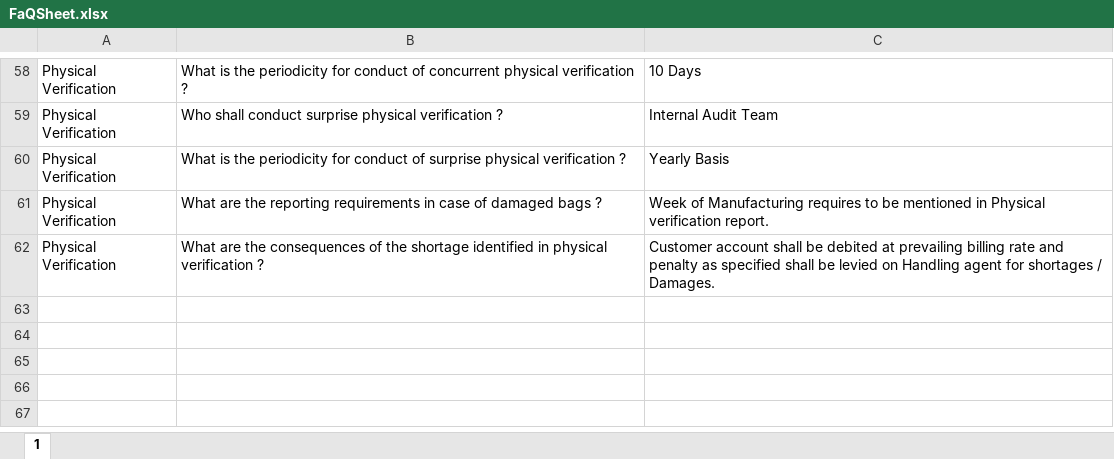
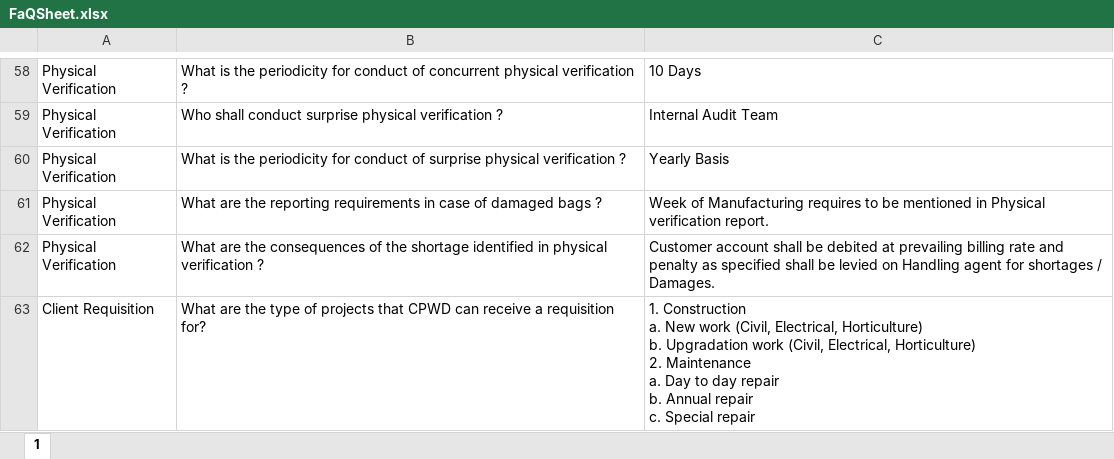
Before and after one commit to ShubhamPG/EnYchatbot, an Excel workbook: FaQSheet.xlsx, sheet 1, drawn as a sheet; only a part is shown, gaps mark what is left out; values as stored, in another font and other column widths than the file's, no borders; ↵ is a line break in a cell; the diff names each change by its address in the sheet, - before the commit and + after, or states it on an @@ line.

Commit message:
Added one line - chirag

```diff
--- a/FaQSheet.xlsx (sheet 1)
+++ b/FaQSheet.xlsx (sheet 1)
+row 63: Client Requisition | What are the type of projects that CPWD can receive a requisition for? | 1. Construction ↵ a. New work (Civil, Electrical, Horticulture) ↵ b. Upgradation work (Civil, Electrical, Horticulture) ↵ 2. Maintenance ↵ a. Day to day repair ↵ b. Annual repair ↵ c. Special repair
```
